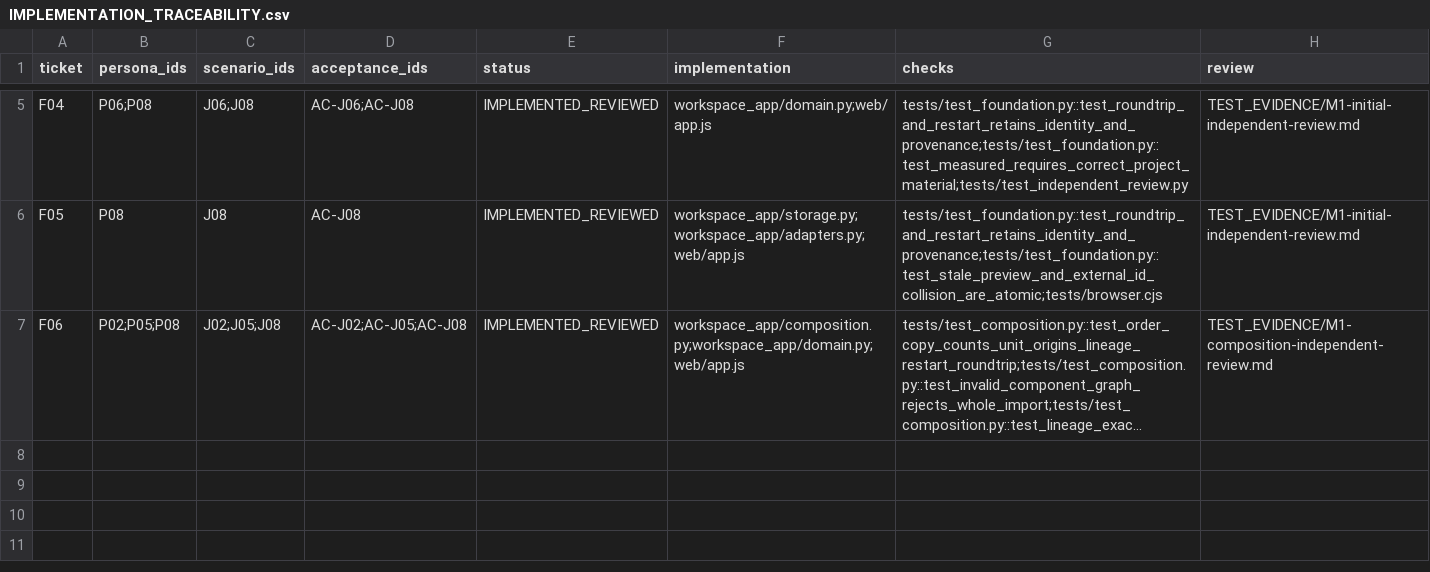
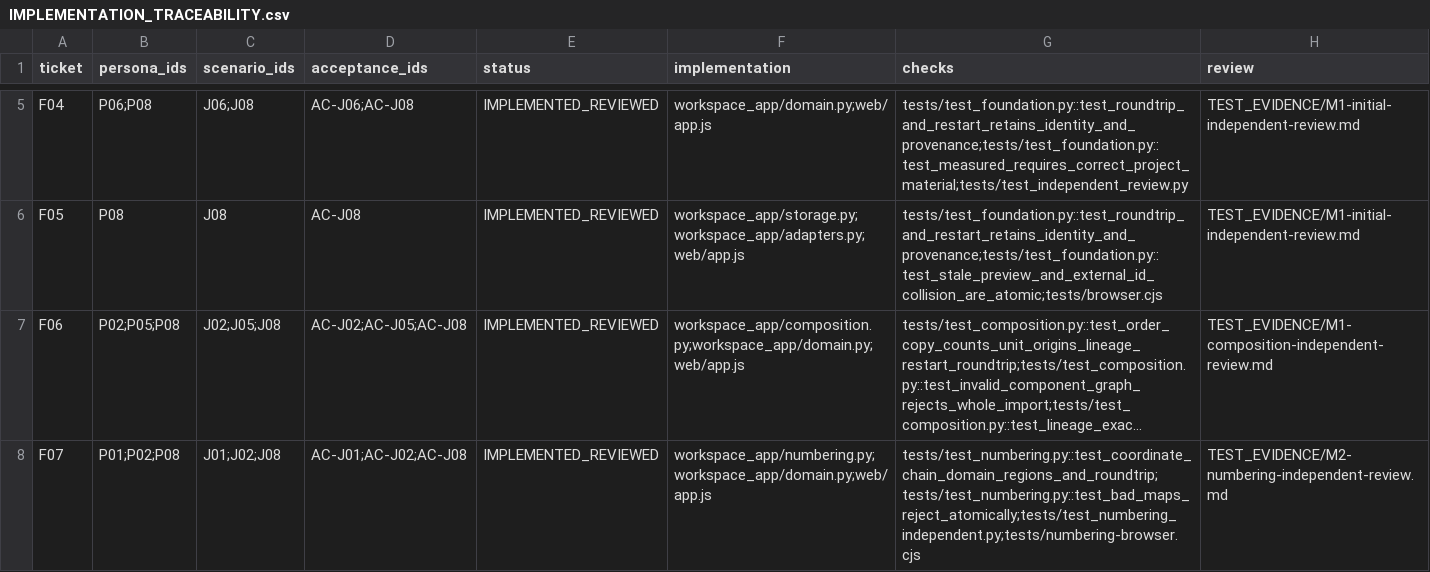
Before and after one commit to yktsnd/Antibody-Insight, a CSV file: IMPLEMENTATION_TRACEABILITY.csv, drawn as a sheet; only a part is shown, gaps mark what is left out; long unchanged cells end in …; the diff names each change by its address in the sheet, - before the commit and + after, or states it on an @@ line.

```diff
--- a/IMPLEMENTATION_TRACEABILITY.csv
+++ b/IMPLEMENTATION_TRACEABILITY.csv
+row 8: F07 | P01;P02;P08 | J01;J02;J08 | AC-J01;AC-J02;AC-J08 | IMPLEMENTED_REVIEWED | workspace_app/numbering.py;workspace_app/domain.py;web/app.js | tests/test_numbering.py::test_coordinate_chain_domain_regions_and_roundtrip;tests/test_numbering.py::test_bad_maps_reject_atomically;tests/test_numbering_independent.py;tests/numbering-browser.cjs | TEST_EVIDENCE/M2-numbering-independent-review.md
```
Also changed, not shown: TRACEABILITY.csv, 37 other files.
